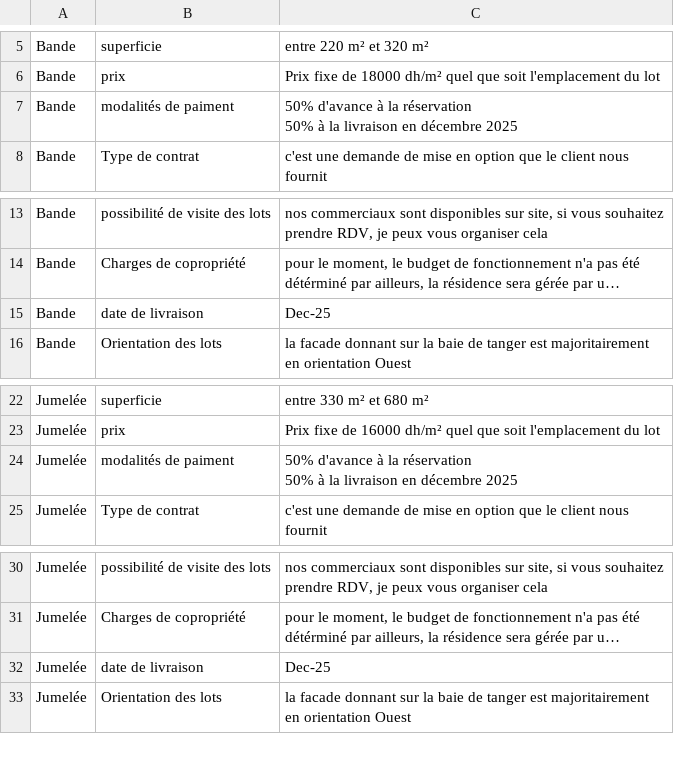
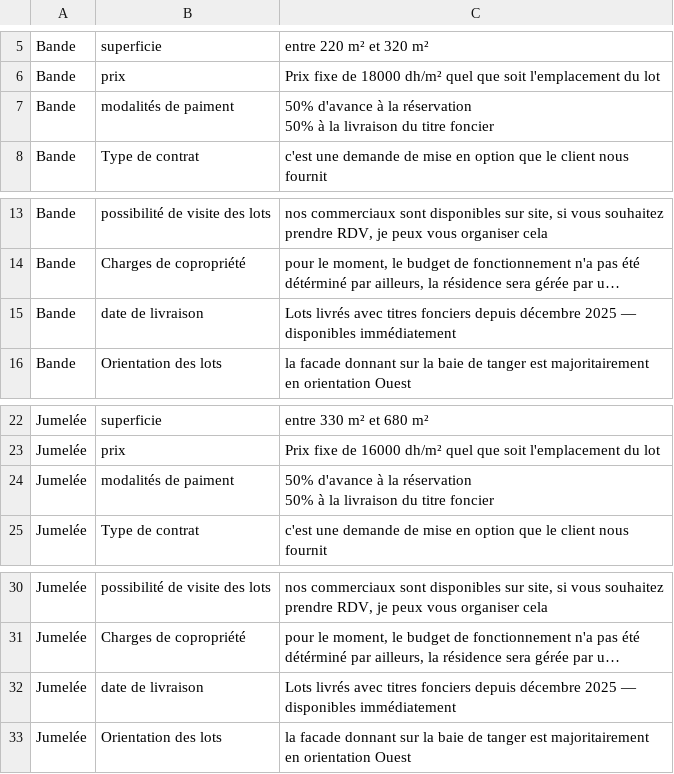
Before and after one commit to rimalklola/Voice-agent, a CSV file: data/docs/lot_de_terrains.csv, drawn as a sheet; only a part is shown, gaps mark what is left out; long unchanged cells end in …; the diff names each change by its address in the sheet, - before the commit and + after, or states it on an @@ line.

```diff
--- a/data/docs/lot_de_terrains.csv
+++ b/data/docs/lot_de_terrains.csv
-C7: …la livraison en décembre 2025
+C7: …la livraison du titre foncier
-C15: Dec-25
+C15: Lots livrés avec titres fonciers depuis décembre 2025 — disponibles immédiatement
-C24: …la livraison en décembre 2025
+C24: …la livraison du titre foncier
-C32: Dec-25
+C32: Lots livrés avec titres fonciers depuis décembre 2025 — disponibles immédiatement
```
Also changed, not shown: data/docs/appartements.csv, data/docs/general_information.csv, 2 other files.
